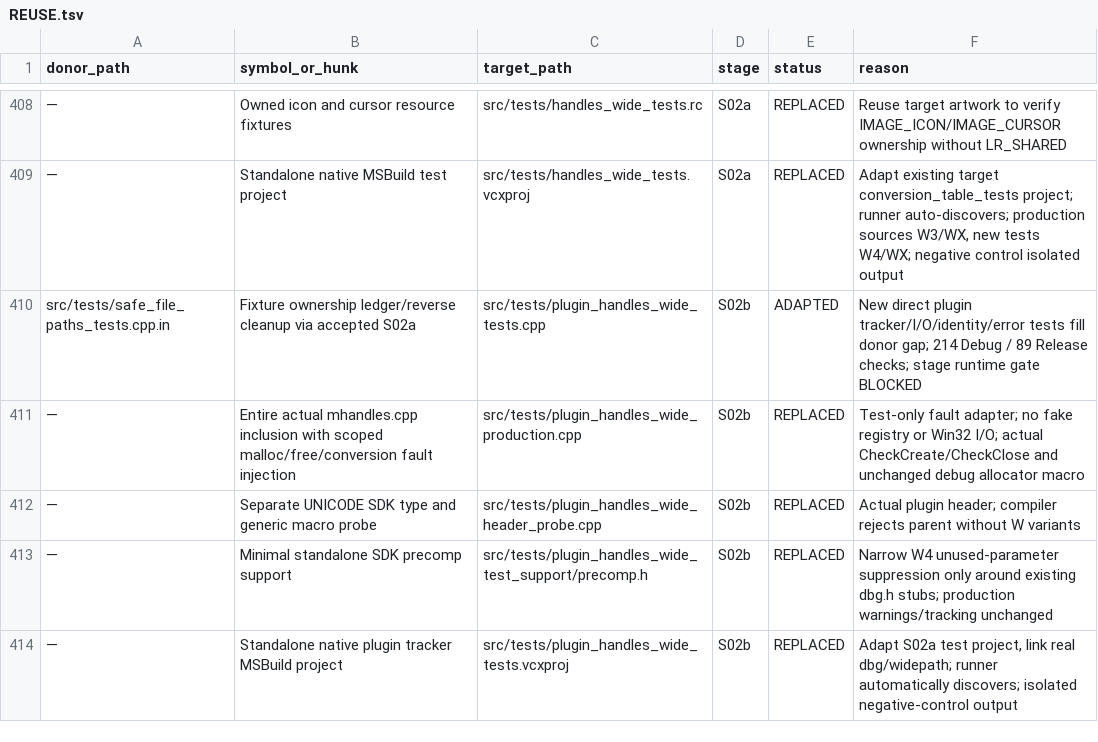
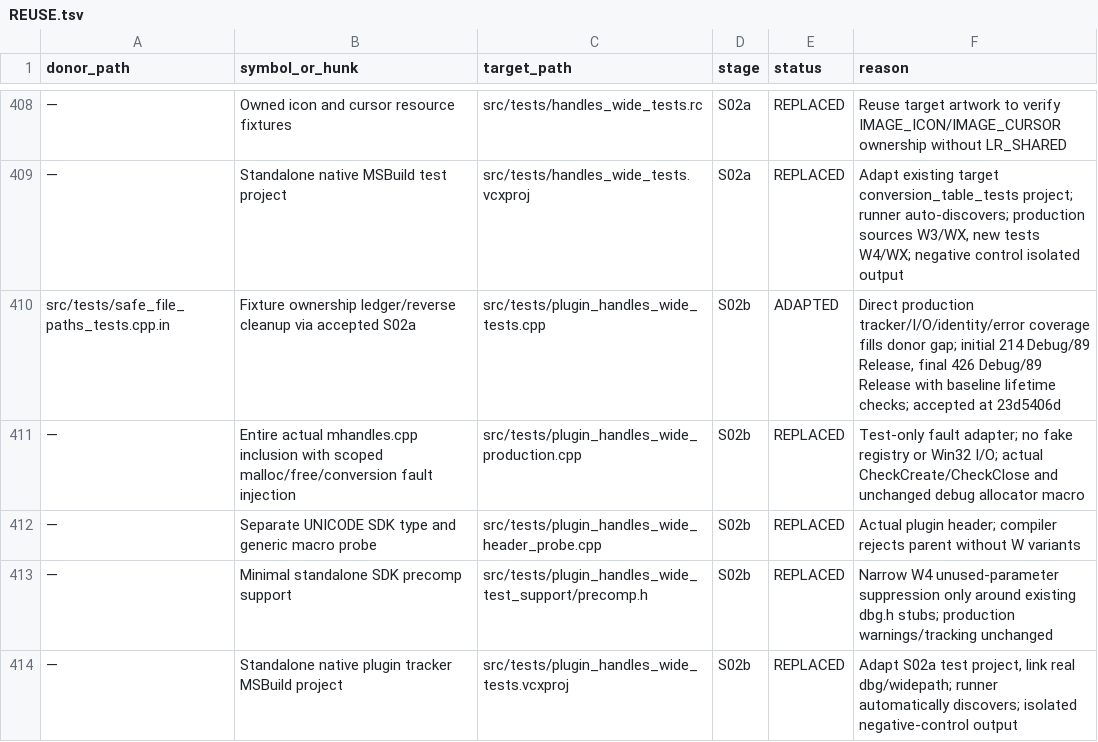
Before and after one commit to majklvi/salamander, a TSV file: doc/branch-view-port/REUSE.tsv, drawn as a sheet; only a part is shown, gaps mark what is left out; the diff covers the shown part only; the diff names each change by its address in the sheet, - before the commit and + after, or states it on an @@ line.

Commit message:
docs(port): accept S02b after native lifetime and CI validation
Record user acceptance of code checkpoint 23d5406d after the full local
runtime gate and all twelve current-head fork checks, including CodeQL.
Mark S02 and its two preflight fixes complete; S03 remains unstarted.
Preserve source pins, historical failures/skips and donor provenance.
This commit changes documentation only; it adds no code requiring retests.

Source-PR: KRtkovo-eu-AI/salamander#769
Source-Commit: 47661e92d4b3cbe5bb593ae3d75a3f1f698ef413
Port-Step: S02b-acceptance
Accepted-Code: 23d5406d49eeee40cda9ef19288ff66b6618fd57
Validation-Status: PASS for accepted code; documentation-only record

```diff
--- a/doc/branch-view-port/REUSE.tsv
+++ b/doc/branch-view-port/REUSE.tsv
-F410 (reason): New direct plugin tracker/I/O/identity/error tests fill donor gap; 214 Debug / 89 Release checks; stage runtime gate BLOCKED
+F410 (reason): Direct production tracker/I/O/identity/error coverage fills donor gap; initial 214 Debug/89 Release, final 426 Debug/89 Release with baseline lifetime checks; accepted at 23d5406d
```
Also changed, not shown: 4 edited cells elsewhere in this file, 8 other files.
